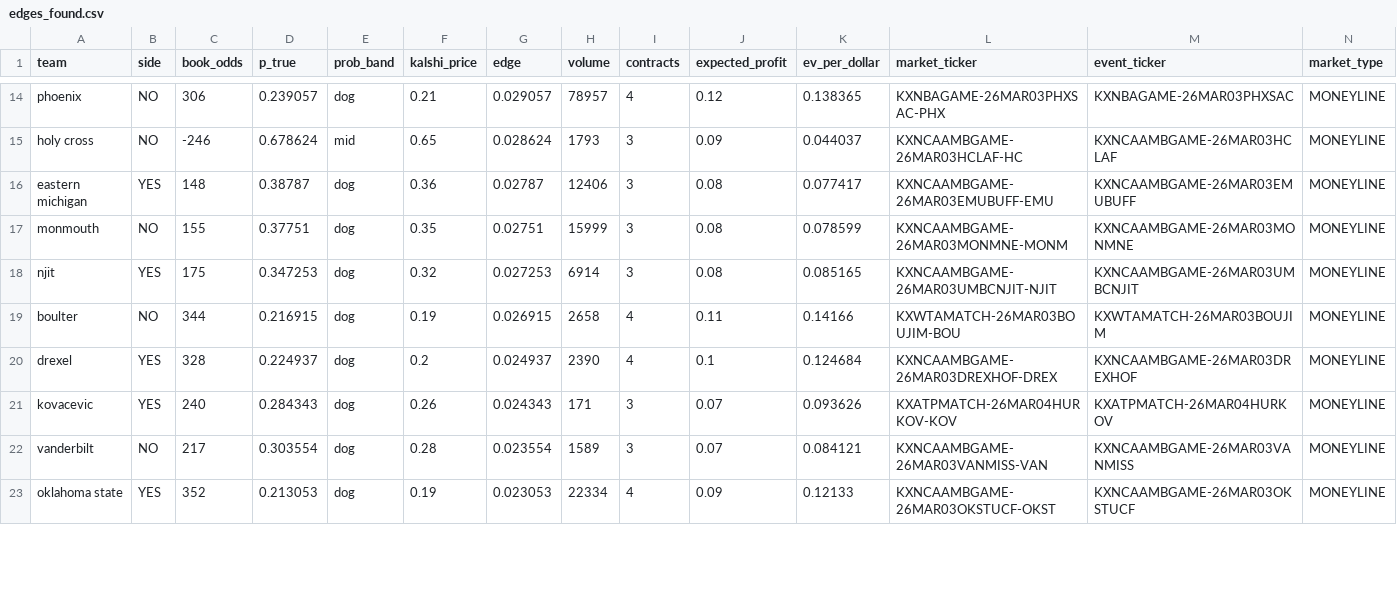
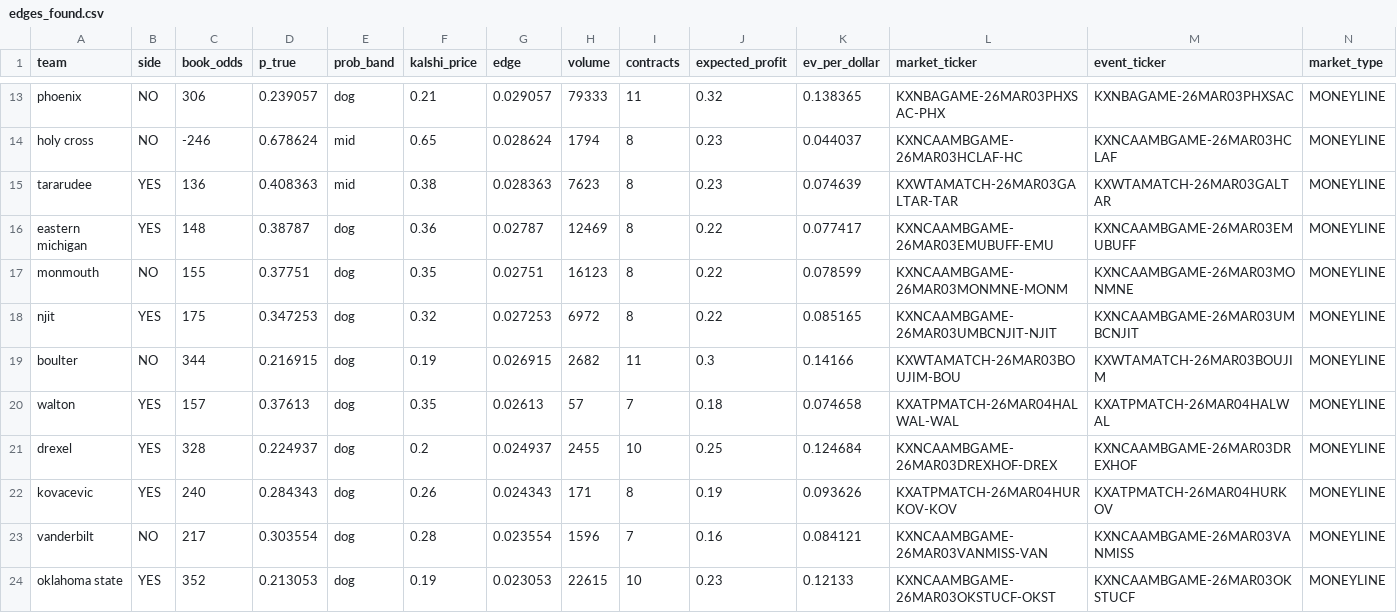
Before and after one commit to JahsonWestby/Kalshi-edge-finder, a CSV file: data/edges_found.csv, drawn as a sheet; only a part is shown, gaps mark what is left out; addresses are those after the commit; rows hold the shown columns only; the diff covers the shown part only; the diff names each change by its address in the sheet, - before the commit and + after, or states it on an @@ line.

```diff
--- a/data/edges_found.csv
+++ b/data/edges_found.csv
-H13 (volume): 78957
+H13 (volume): 79333
-I13 (contracts): 4
+I13 (contracts): 11
-J13 (expected_profit): 0.12
+J13 (expected_profit): 0.32
-H14 (volume): 1793
+H14 (volume): 1794
-I14 (contracts): 3
+I14 (contracts): 8
-J14 (expected_profit): 0.09
+J14 (expected_profit): 0.23
+row 15: tararudee | YES | 136 | 0.408363 | mid | 0.38 | 0.028363 | 7623 | 8 | 0.23 | 0.074639 | KXWTAMATCH-26MAR03GALTAR-TAR | KXWTAMATCH-26MAR03GALTAR | MONEYLINE
-H16 (volume): 12406
+H16 (volume): 12469
-I16:I18 (contracts): 3
+I16:I18 (contracts): 8
-J16:J18 (expected_profit): 0.08
+J16:J18 (expected_profit): 0.22
-H17 (volume): 15999
+H17 (volume): 16123
-H18 (volume): 6914
+H18 (volume): 6972
-H19 (volume): 2658
+H19 (volume): 2682
-I19 (contracts): 4
+I19 (contracts): 11
-J19 (expected_profit): 0.11
+J19 (expected_profit): 0.3
+row 20: walton | YES | 157 | 0.37613 | dog | 0.35 | 0.02613 | 57 | 7 | 0.18 | 0.074658 | KXATPMATCH-26MAR04HALWAL-WAL | KXATPMATCH-26MAR04HALWAL | MONEYLINE
-H21 (volume): 2390
+H21 (volume): 2455
-I21 (contracts): 4
+I21 (contracts): 10
-J21 (expected_profit): 0.1
+J21 (expected_profit): 0.25
-I22 (contracts): 3
+I22 (contracts): 8
-J22 (expected_profit): 0.07
+J22 (expected_profit): 0.19
-H23 (volume): 1589
+H23 (volume): 1596
-I23 (contracts): 3
+I23 (contracts): 7
-J23 (expected_profit): 0.07
+J23 (expected_profit): 0.16
-H24 (volume): 22334
+H24 (volume): 22615
-I24 (contracts): 4
+I24 (contracts): 10
-J24 (expected_profit): 0.09
+J24 (expected_profit): 0.23
```
Also changed, not shown: 1 added row, 2 removed rows and 41 edited cells elsewhere in this file, data/unmatched_totals.csv, 8 other files.
